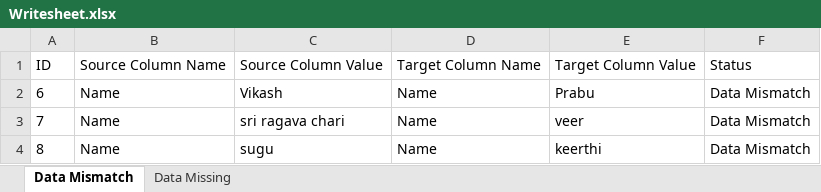
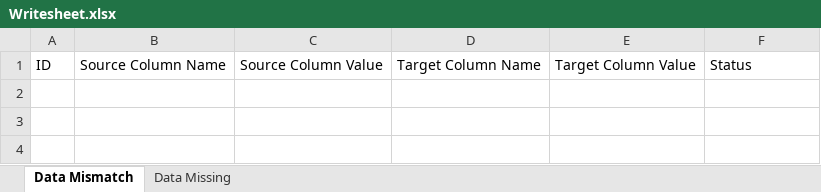
Before and after one commit to UTISRepo/Excel_Comparision_Generic, an Excel workbook: ExcelSheet/Writesheet.xlsx, sheet Data Mismatch, drawn as a sheet; values as stored, in another font and other column widths than the file's, no borders; the diff names each change by its address in the sheet, - before the commit and + after, or states it on an @@ line.

```diff
--- a/ExcelSheet/Writesheet.xlsx (sheet Data Mismatch)
+++ b/ExcelSheet/Writesheet.xlsx (sheet Data Mismatch)
-row 2: 6 | Name | Vikash | Name | Prabu | Data Mismatch
-row 3: 7 | Name | sri ragava chari | Name | veer | Data Mismatch
-row 4: 8 | Name | sugu | Name | keerthi | Data Mismatch
```
Also changed, not shown: sheet Data Missing, ExcelSheet/Mapping Sheet.xlsx, ExcelSheet/Source.xlsx, 7 other files.
